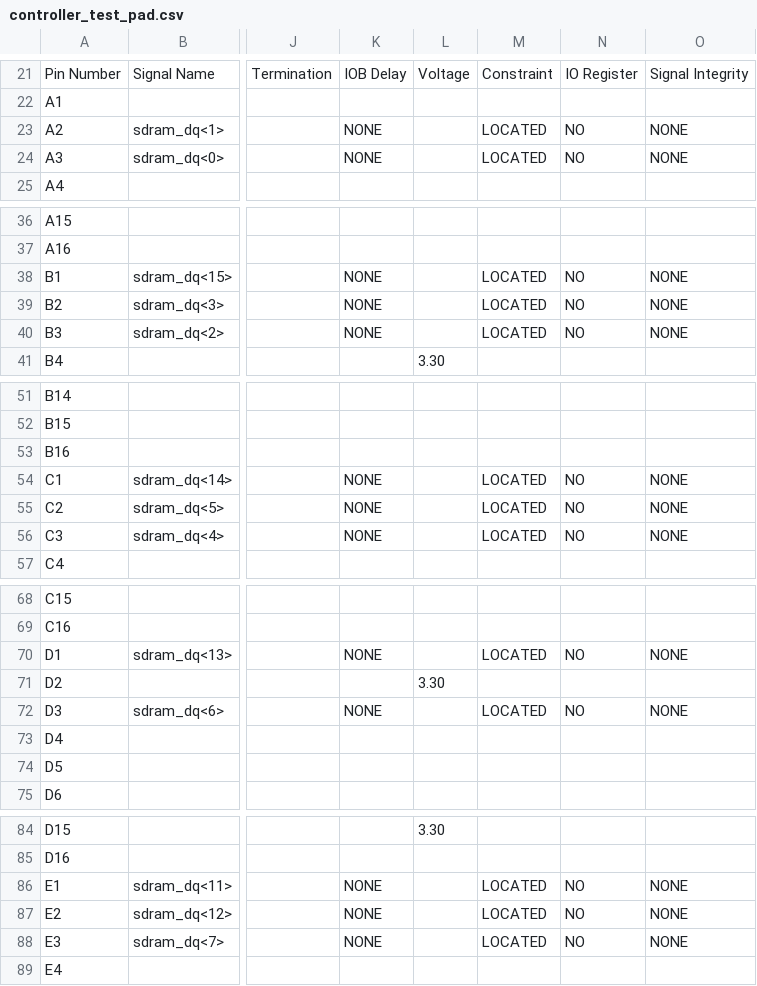
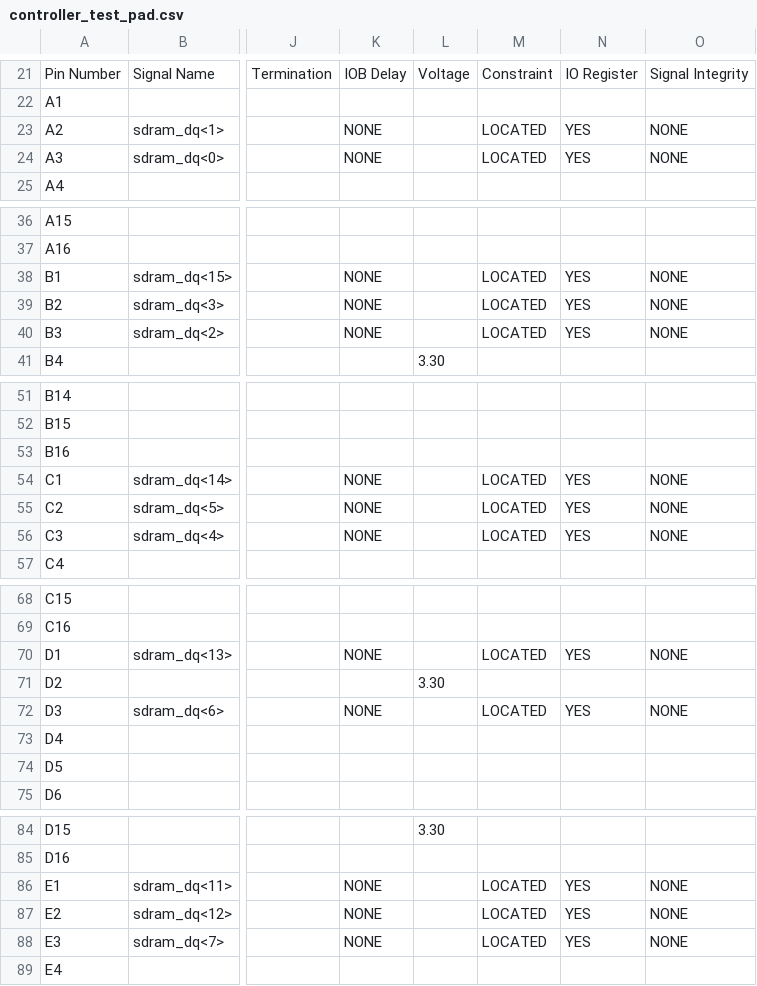
Before and after one commit to robertoalcantara/Ripeto, a CSV file: controller_test_pad.csv, drawn as a sheet; only a part is shown, gaps mark what is left out; the diff covers the shown part only; the diff names each change by its address in the sheet, - before the commit and + after, or states it on an @@ line.

```diff
--- a/controller_test_pad.csv
+++ b/controller_test_pad.csv
-N23:N24: NO
+N23:N24: YES
-N38:N40: NO
+N38:N40: YES
-N54:N56: NO
+N54:N56: YES
-N70: NO
+N70: YES
-N72: NO
+N72: YES
-N86:N88: NO
+N86:N88: YES
```
Also changed, not shown: 4 edited cells elsewhere in this file, 2 other files.
